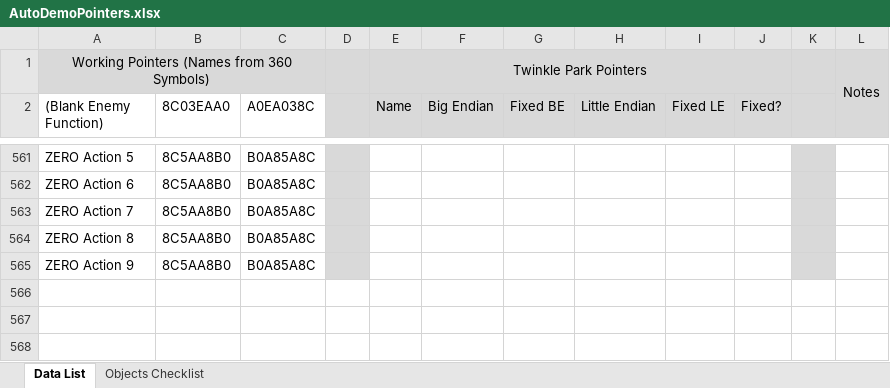
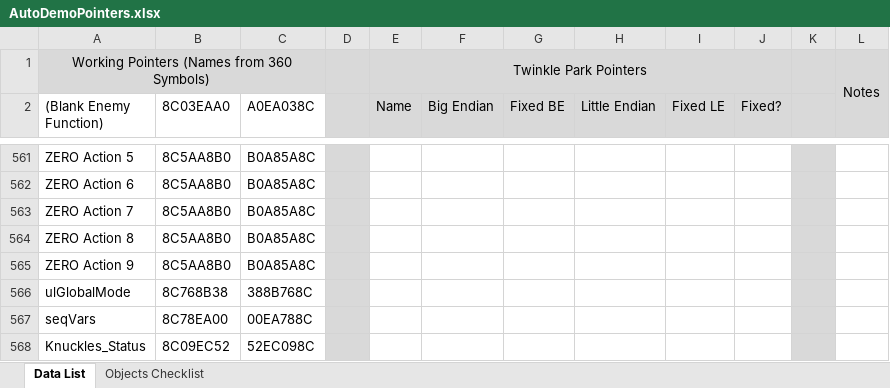
Before and after one commit to X-Hax/dreamcast-mods, an Excel workbook: AutoDemoPointers.xlsx, sheet Data List, drawn as a sheet; only a part is shown, gaps mark what is left out; values as stored, in another font and other column widths than the file's, no borders; the diff names each change by its address in the sheet, - before the commit and + after, or states it on an @@ line.

Commit message:
Update AutoDemoPointers.xlsx

```diff
--- a/AutoDemoPointers.xlsx (sheet Data List)
+++ b/AutoDemoPointers.xlsx (sheet Data List)
+row 566: ulGlobalMode | 8C768B38 | 388B768C
+row 567: seqVars | 8C78EA00 | 00EA788C
+row 568: Knuckles_Status | 8C09EC52 | 52EC098C
```
